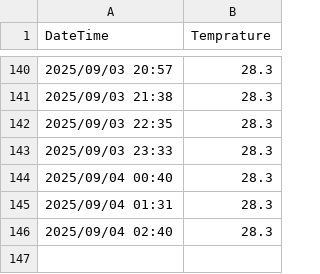
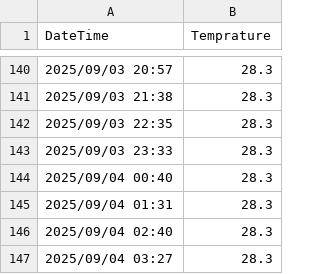
Before and after one commit to jwongcyy/iot-grafana, a CSV file: tuya/device.csv, drawn as a sheet; only a part is shown, gaps mark what is left out.

```diff
--- a/tuya/device.csv
+++ b/tuya/device.csv
@@ -146 +146,2 @@ DateTime,Temprature
 2025/09/04 02:40,28.3
+2025/09/04 03:27,28.3
```
